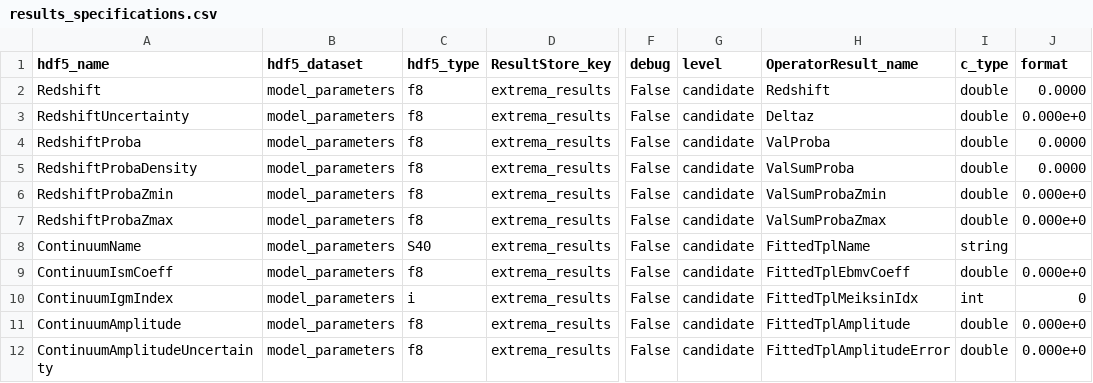
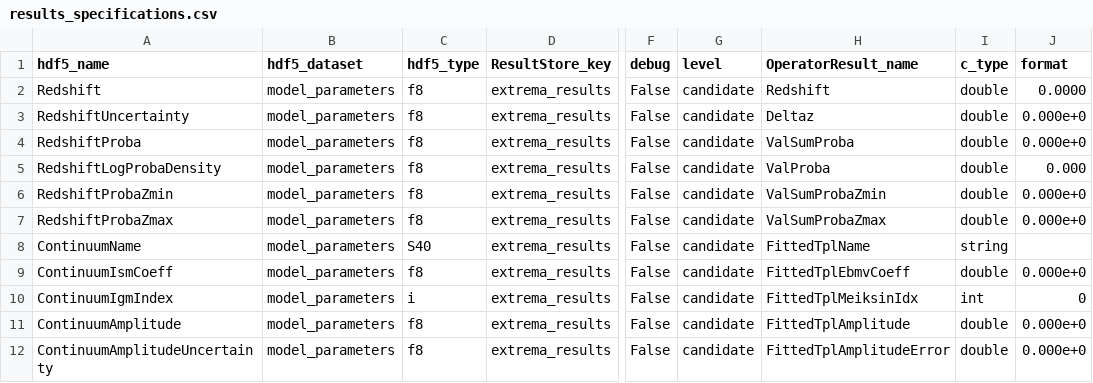
Before and after one commit to Subaru-PFS/drp_1d, a CSV file: pylibamazed/auxdir/pylibamazed/results_specifications.csv, drawn as a sheet; only a part is shown, gaps mark what is left out; the diff names each change by its address in the sheet, - before the commit and + after, or states it on an @@ line.

Commit message:
review naming

```diff
--- a/pylibamazed/auxdir/pylibamazed/results_specifications.csv
+++ b/pylibamazed/auxdir/pylibamazed/results_specifications.csv
-H4 (OperatorResult_name): ValProba
+H4 (OperatorResult_name): ValSumProba
-J4 (format): 0.0000
+J4 (format): 0.000e+0
-A5 (hdf5_name): RedshiftProbaDensity
+A5 (hdf5_name): RedshiftLogProbaDensity
-H5 (OperatorResult_name): ValSumProba
+H5 (OperatorResult_name): ValProba
-J5 (format): 0.0000
+J5 (format): 0.000
```
